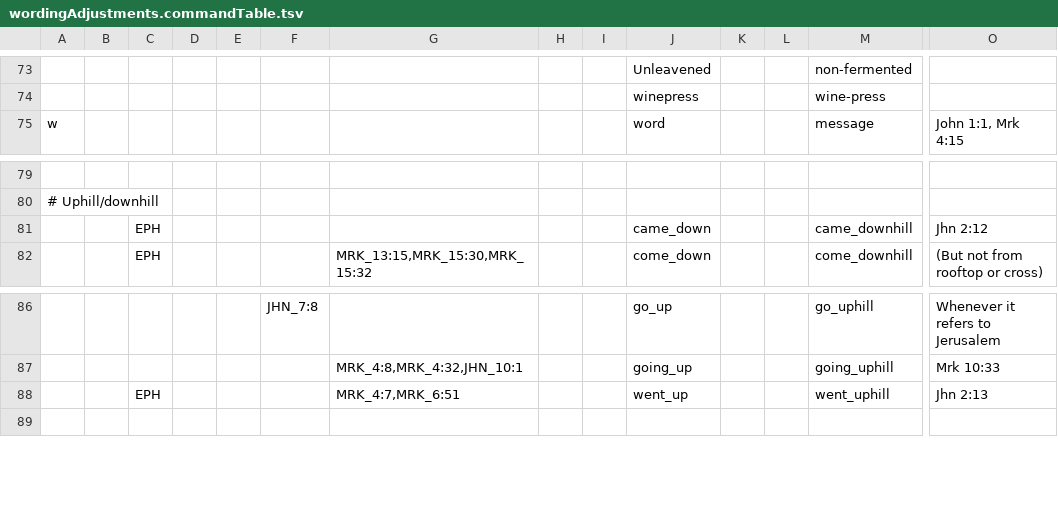
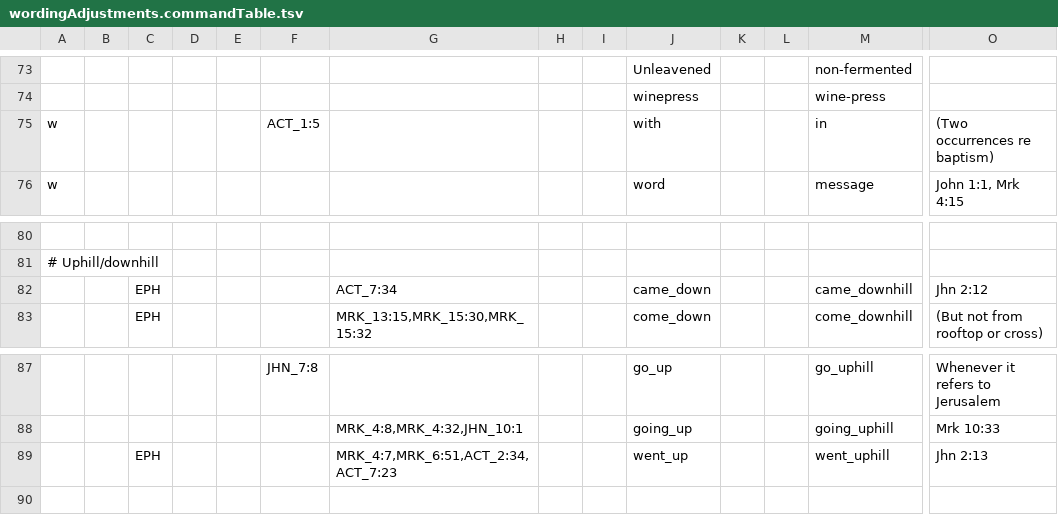
Before and after one commit to Freely-Given-org/OpenEnglishTranslation--OET, a TSV file: scripts/ScriptedVLTUpdates/wordingAdjustments.commandTable.tsv, drawn as a sheet; only a part is shown, gaps mark what is left out; addresses are those after the commit; rows hold the shown columns only; the diff names each change by its address in the sheet, - before the commit and + after, or states it on an @@ line.

```diff
--- a/scripts/ScriptedVLTUpdates/wordingAdjustments.commandTable.tsv
+++ b/scripts/ScriptedVLTUpdates/wordingAdjustments.commandTable.tsv
+row 75: w |  |  |  |  | ACT_1:5 |  |  |  | with |  |  | in | (Two occurrences re baptism)
-G82: (empty)
+G82: ACT_7:34
-G89: MRK_4:7,MRK_6:51
+G89: MRK_4:7,MRK_6:51,ACT_2:34,ACT_7:23
```
Also changed, not shown: scripts/ScriptedVLTUpdates/OTNames.commandTable.tsv, 7 other files.
